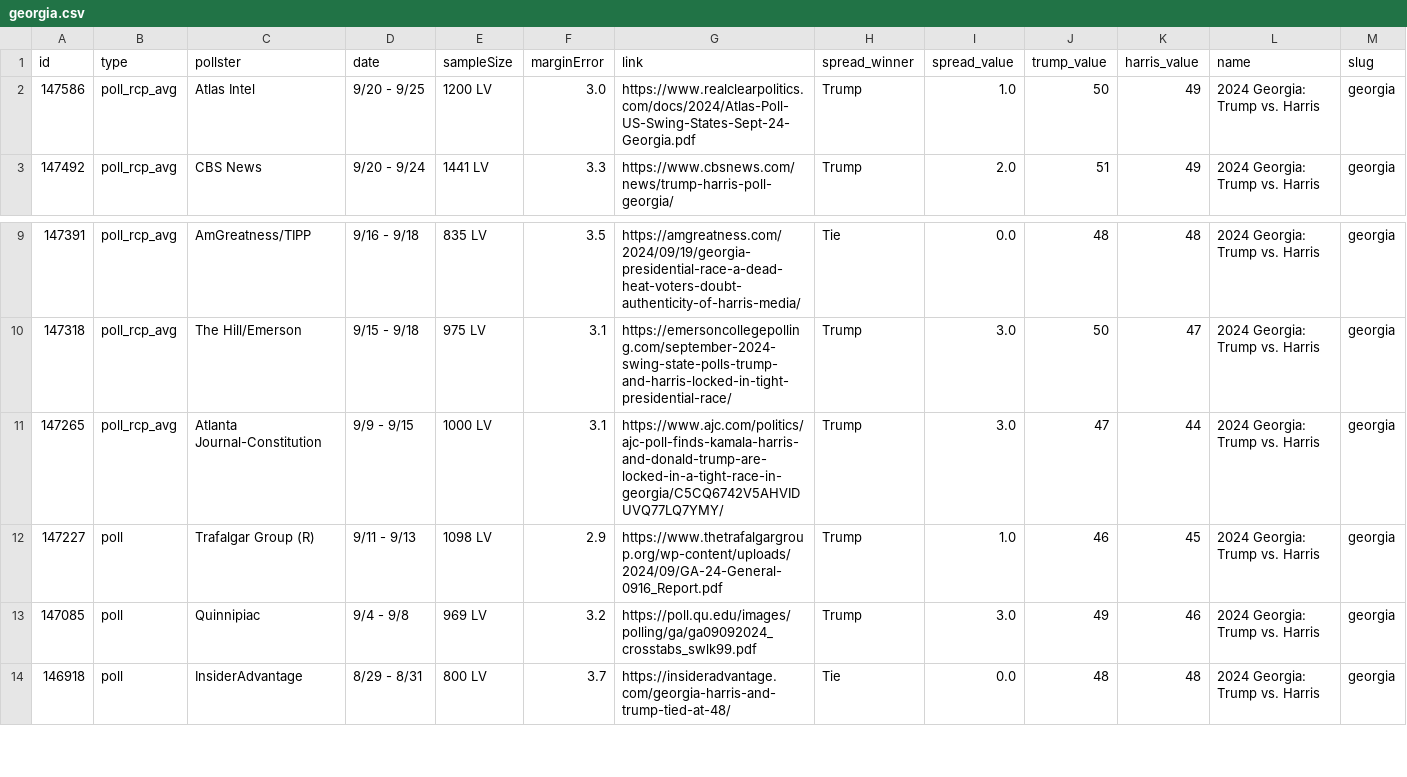
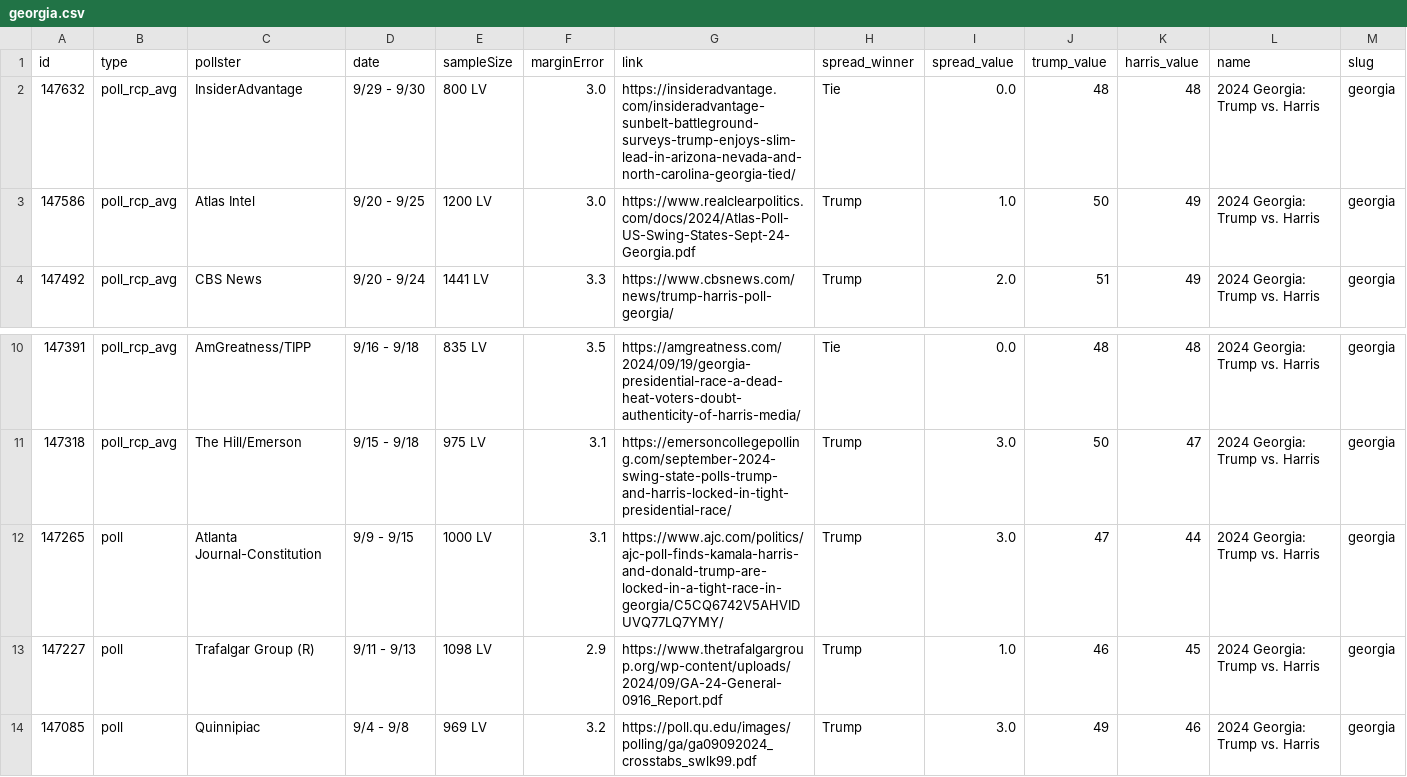
Before and after one commit to stiles/polls, a CSV file: data/polls/georgia.csv, drawn as a sheet; only a part is shown, gaps mark what is left out; the shorter side is filled out with more unchanged rows; addresses are those after the commit; rows hold the shown columns only; the diff names each change by its address in the sheet, - before the commit and + after, or states it on an @@ line.

```diff
--- a/data/polls/georgia.csv
+++ b/data/polls/georgia.csv
+row 2: 147632 | poll_rcp_avg | InsiderAdvantage | 9/29 - 9/30 | 800 LV | 3.0 | https://insideradvantage.com/insideradvantage-sunbelt-battleground-surveys-trump-enjoys-slim-lead-in-arizona-nevada-and-north-carolina-georgia-tied/ | Tie | 0.0 | 48 | 48 | 2024 Georgia: Trump vs. Harris | georgia
-B12 (type): poll_rcp_avg
+B12 (type): poll
```
Also changed, not shown: data/polls/north_carolina.csv, data/polls_avg/georgia.csv, 14 other files.
